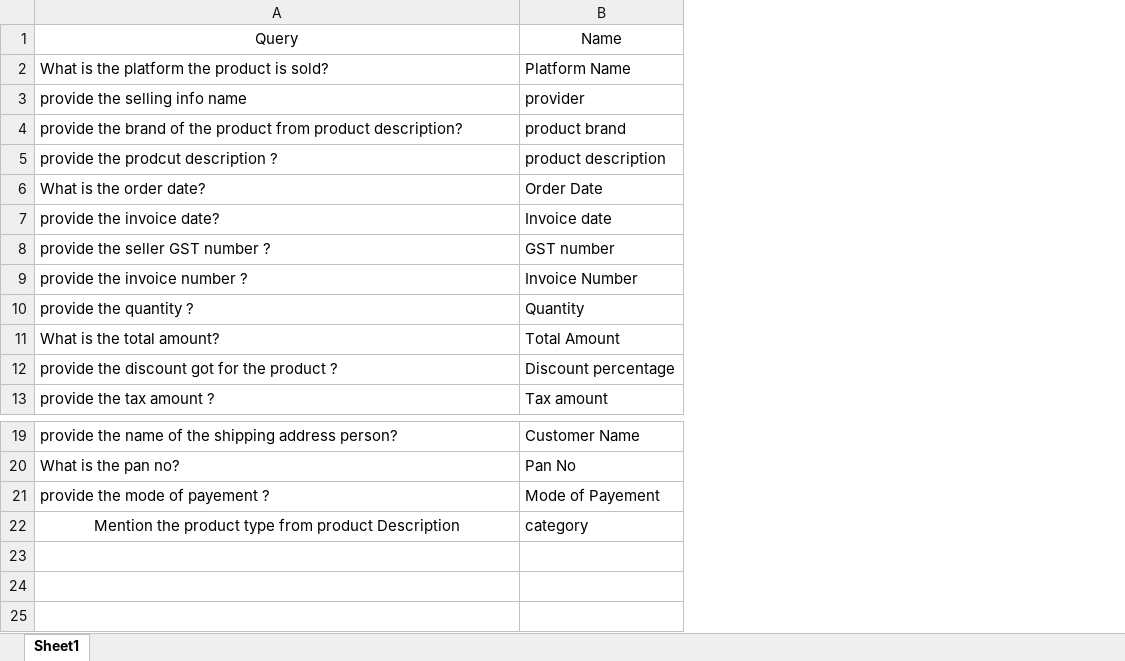
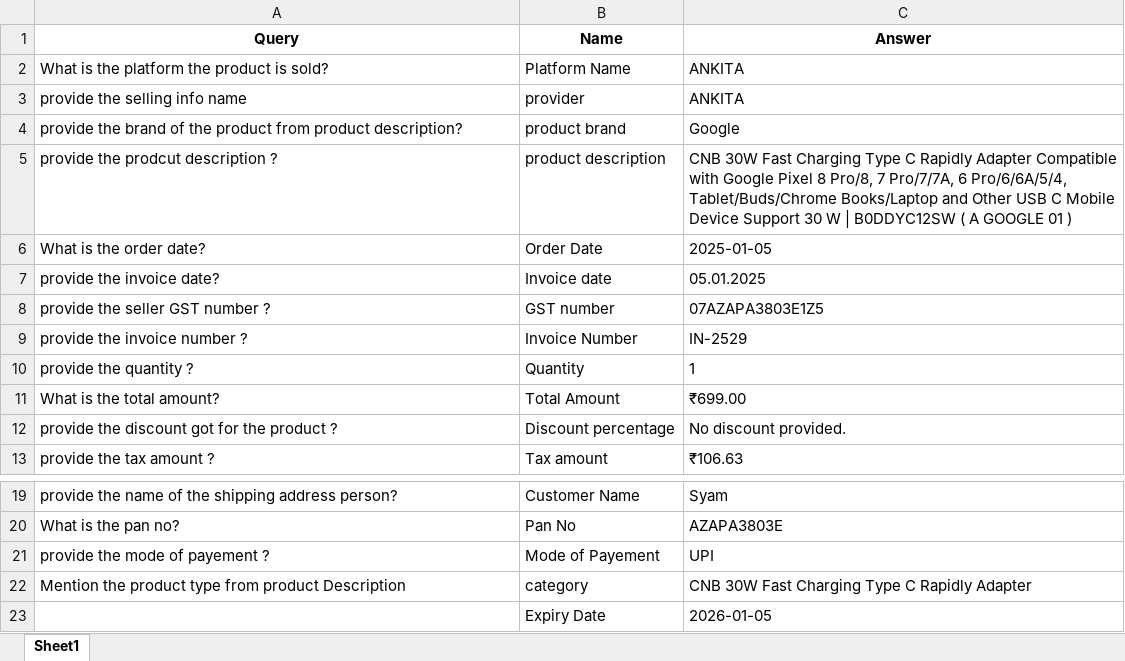
Before and after one commit to Vardandatasciences/VASP, an Excel workbook: Reference_files/queries.xlsx, sheet Sheet1, drawn as a sheet; only a part is shown, gaps mark what is left out; values as stored, in another font and other column widths than the file's, no borders; the diff names each change by its address in the sheet, - before the commit and + after, or states it on an @@ line.

```diff
--- a/Reference_files/queries.xlsx (sheet Sheet1)
+++ b/Reference_files/queries.xlsx (sheet Sheet1)
+column C (Answer), rows 2-13: ANKITA | ANKITA | Google | CNB 30W Fast Charging Type C Rapidly Adapter Compatible with Google Pixel 8 Pro/8, 7 Pro/7/7A, 6 Pro/6/6A/5/4, Tablet/Buds/Chrome Books/Laptop and Other USB C Mobile Device Support 30 W | B0DDYC12SW ( A GOOGLE 01 ) | 2025-01-05 | 05.01.2025 | 07AZAPA3803E1Z5 | IN-2529 | 1 | ₹699.00 | No discount provided. | ₹106.63; rows 19-22: Syam | AZAPA3803E | UPI | CNB 30W Fast Charging Type C Rapidly Adapter
-A1:B1 bold: off
+A1:B1 bold: on
-A22 alignment: center
+A22 alignment: left
+row 23:  | Expiry Date | 2026-01-05
```
Also changed, not shown: 36 other files.
